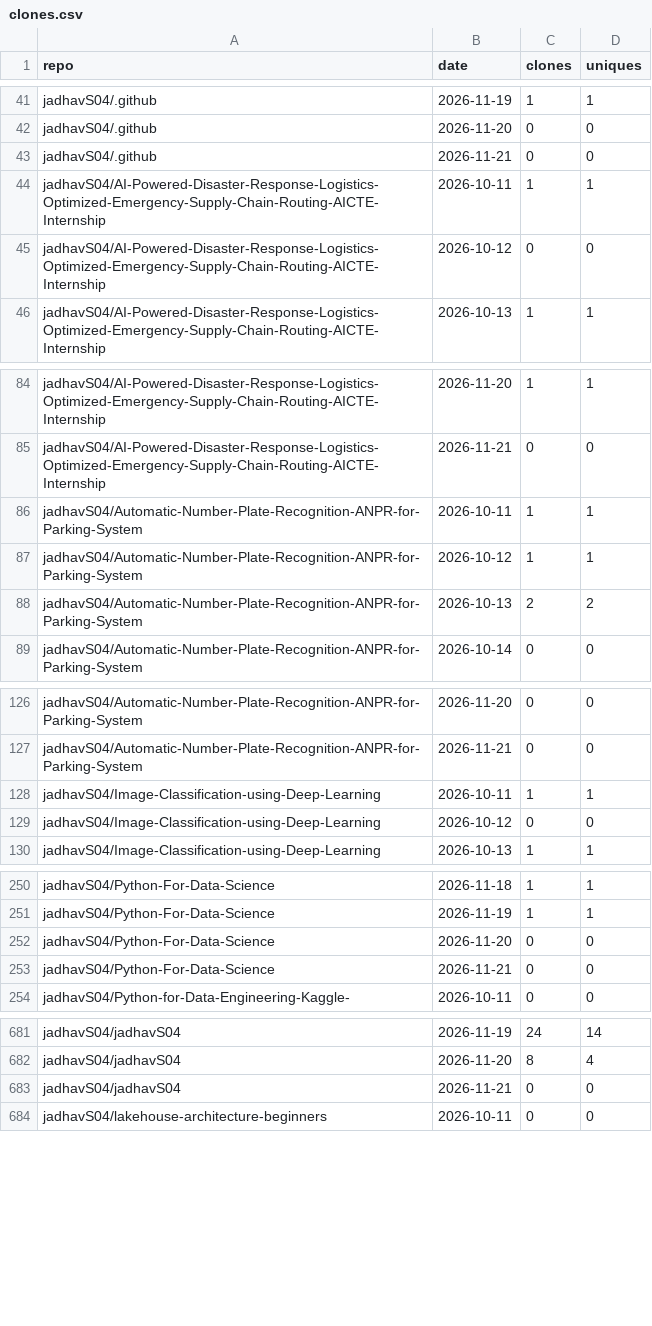
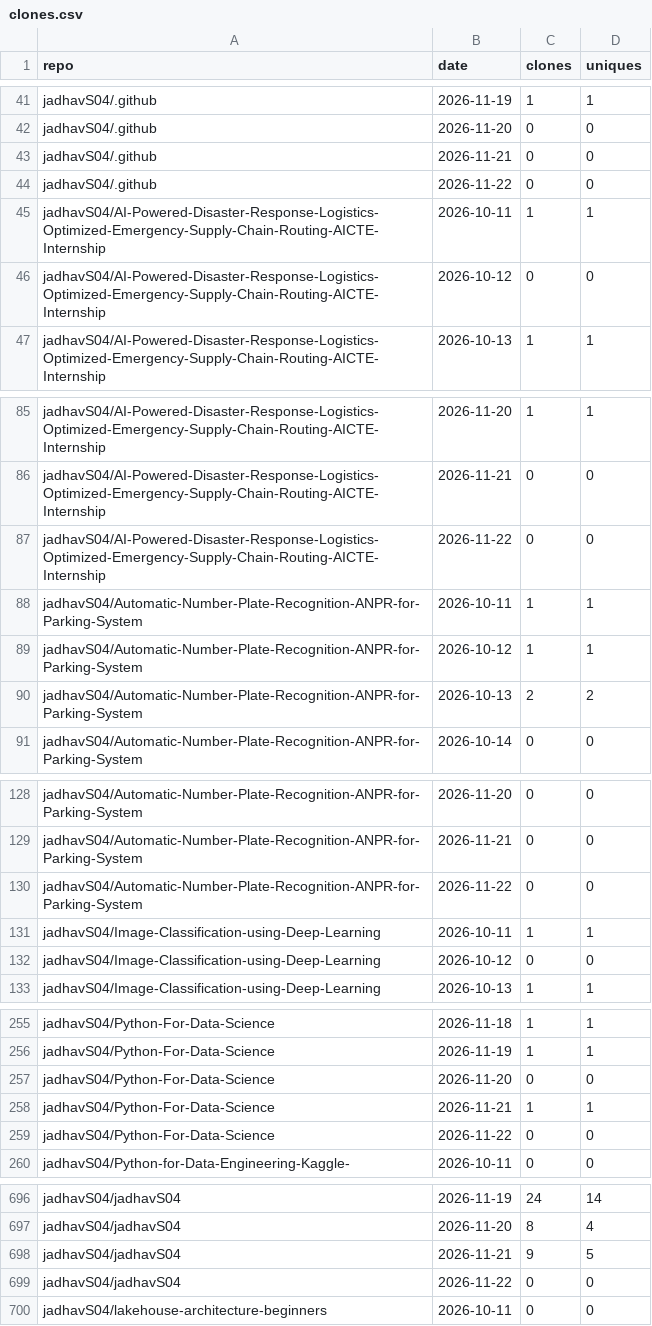
Before and after one commit to jadhavS04/github-traffic-analytics, a CSV file: data/clones.csv, drawn as a sheet; only a part is shown, gaps mark what is left out; the diff covers the shown part only.

```diff
--- a/data/clones.csv
+++ b/data/clones.csv
@@ -43,2 +43,3 @@ jadhavS04/.github,2026-11-20,0,0
 jadhavS04/.github,2026-11-21,0,0
+jadhavS04/.github,2026-11-22,0,0
 jadhavS04/AI-Powered-Disaster-Response-Logistics-Optimized-Emergency-Supply-Chain-Routing-AICTE-Internship,2026-10-11,1,1
@@ -85,2 +86,3 @@ jadhavS04/AI-Powered-Disaster-Response-Logistics-Optimized-Emergency-Supply-Chai
 jadhavS04/AI-Powered-Disaster-Response-Logistics-Optimized-Emergency-Supply-Chain-Routing-AICTE-Internship,2026-11-21,0,0
+jadhavS04/AI-Powered-Disaster-Response-Logistics-Optimized-Emergency-Supply-Chain-Routing-AICTE-Internship,2026-11-22,0,0
 jadhavS04/Automatic-Number-Plate-Recognition-ANPR-for-Parking-System,2026-10-11,1,1
@@ -127,2 +129,3 @@ jadhavS04/Automatic-Number-Plate-Recognition-ANPR-for-Parking-System,2026-11-20,
 jadhavS04/Automatic-Number-Plate-Recognition-ANPR-for-Parking-System,2026-11-21,0,0
+jadhavS04/Automatic-Number-Plate-Recognition-ANPR-for-Parking-System,2026-11-22,0,0
 jadhavS04/Image-Classification-using-Deep-Learning,2026-10-11,1,1
@@ -252,3 +257,4 @@ jadhavS04/Python-For-Data-Science,2026-11-19,1,1
 jadhavS04/Python-For-Data-Science,2026-11-20,0,0
-jadhavS04/Python-For-Data-Science,2026-11-21,0,0
+jadhavS04/Python-For-Data-Science,2026-11-21,1,1
+jadhavS04/Python-For-Data-Science,2026-11-22,0,0
 jadhavS04/Python-for-Data-Engineering-Kaggle-,2026-10-11,0,0
@@ -682,3 +697,4 @@ jadhavS04/jadhavS04,2026-11-19,24,14
 jadhavS04/jadhavS04,2026-11-20,8,4
-jadhavS04/jadhavS04,2026-11-21,0,0
+jadhavS04/jadhavS04,2026-11-21,9,5
+jadhavS04/jadhavS04,2026-11-22,0,0
 jadhavS04/lakehouse-architecture-beginners,2026-10-11,0,0
```
Also changed, not shown: 14 added rows elsewhere in this file, data/languages.csv, data/paths.csv, 7 other files.
